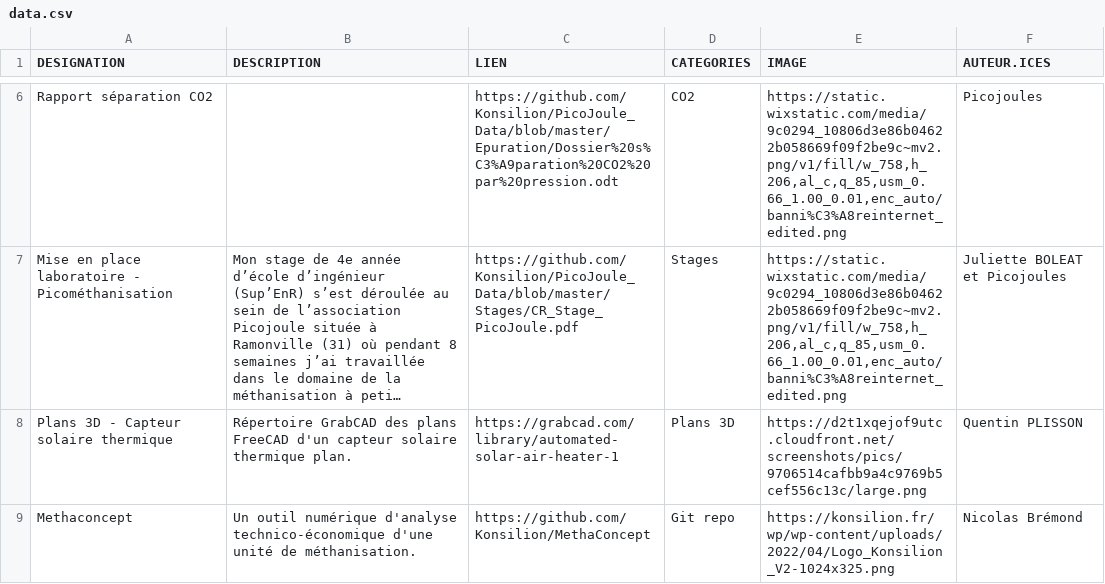
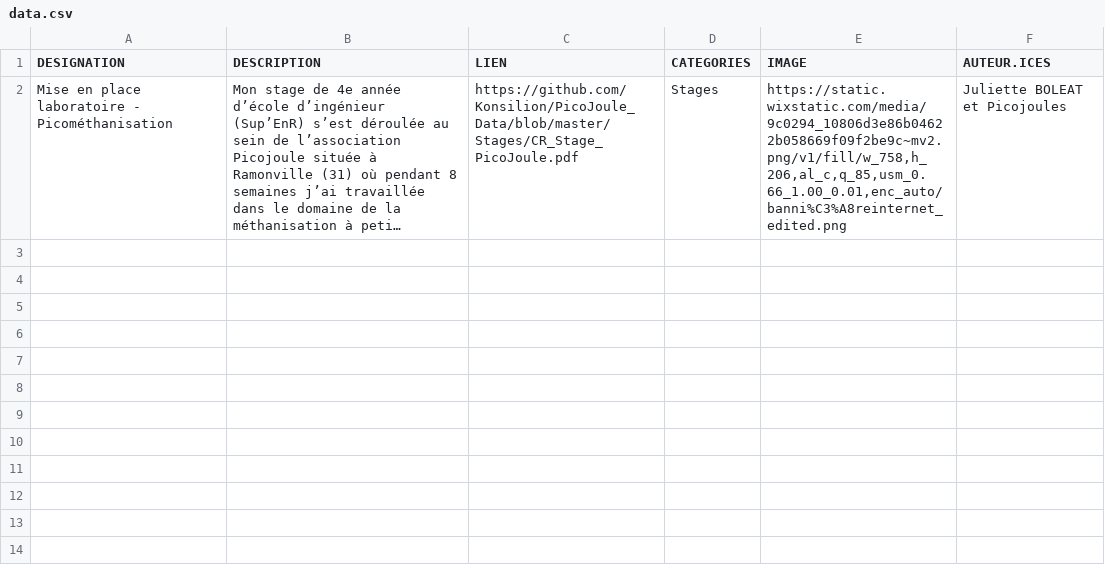
Before and after one commit to Konsilion/website, a CSV file: docs/katalog/taches/data.csv, drawn as a sheet; only a part is shown, gaps mark what is left out; long unchanged cells end in …; the diff covers the shown part only; the diff names each change by its address in the sheet, - before the commit and + after, or states it on an @@ line.

Commit message:
Commit on branch 'datami-2022-12-27-data-csv-85cf2825-42e9-4d64-8591-e56d0bc9567b' Date: 27/12/2022 Time: 22:41:52

```diff
--- a/docs/katalog/taches/data.csv
+++ b/docs/katalog/taches/data.csv
-row 6: Rapport séparation CO2 |  | https://github.com/Konsilion/PicoJoule_Data/blob/master/Epuration/Dossier%20s%C3%A9paration%20CO2%20par%20pression.odt | CO2 | https://static.wixstatic.com/media/9c0294_10806d3e86b04622b058669f09f2be9c~mv2.png/v1/fill/w_758,h_206,al_c,q_85,usm_0.66_1.00_0.01,enc_auto/banni%C3%A8reinternet_edited.png | Picojoules
-row 8: Plans 3D - Capteur solaire thermique | Répertoire GrabCAD des plans FreeCAD d'un capteur solaire thermique plan. | https://grabcad.com/library/automated-solar-air-heater-1 | Plans 3D | https://d2t1xqejof9utc.cloudfront.net/screenshots/pics/9706514cafbb9a4c9769b5cef556c13c/large.png | Quentin PLISSON
-row 9: Methaconcept | Un outil numérique d'analyse technico-économique d'une unité de méthanisation. | https://github.com/Konsilion/MethaConcept | Git repo | https://konsilion.fr/wp/wp-content/uploads/2022/04/Logo_Konsilion_V2-1024x325.png | Nicolas Brémond
```
Also changed, not shown: 4 removed rows elsewhere in this file.
